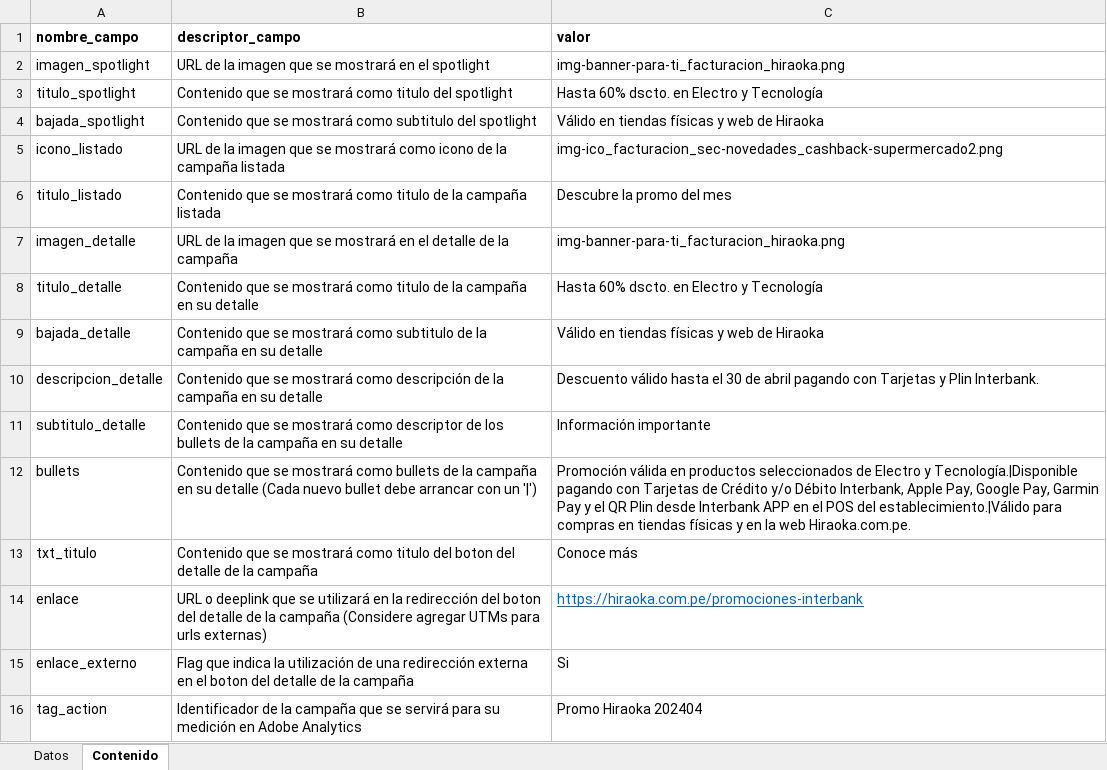
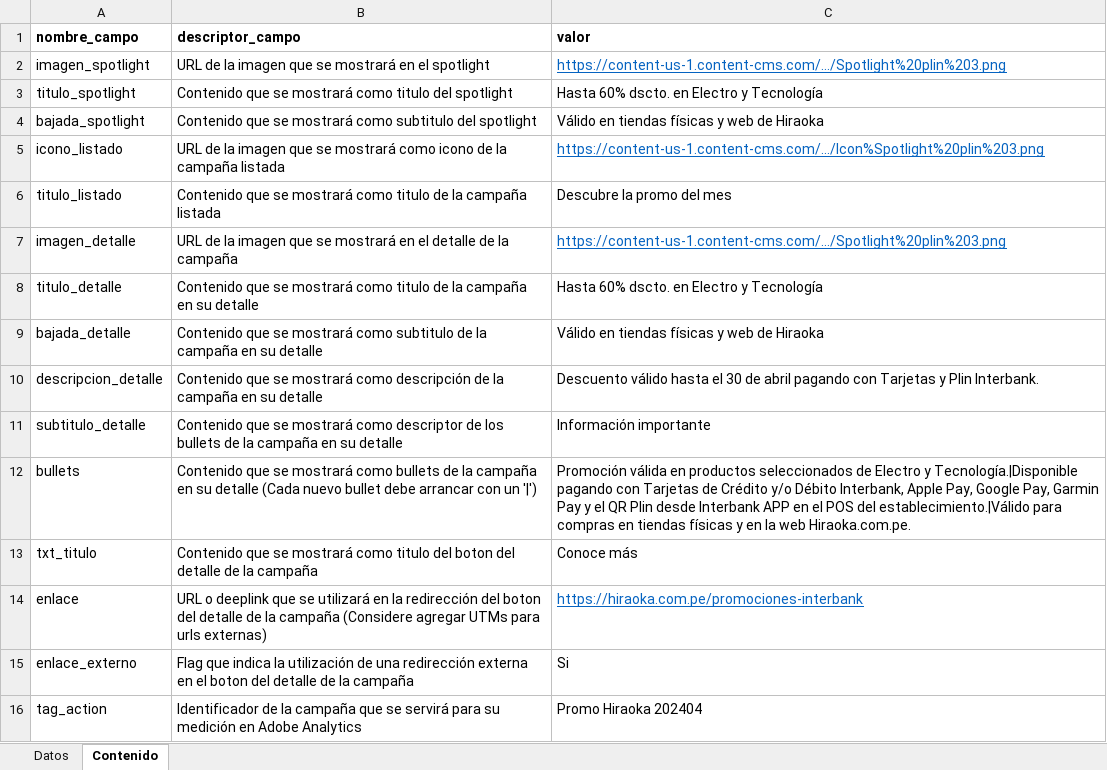
Before and after one commit to Malvodio/Interbank, an Excel workbook: SPOTLIGHTS_CAMPAIGNS_TEMPLATE.xlsx, sheet Contenido, drawn as a sheet; values as stored, in another font and other column widths than the file's, no borders; the diff names each change by its address in the sheet, - before the commit and + after, or states it on an @@ line.

```diff
--- a/SPOTLIGHTS_CAMPAIGNS_TEMPLATE.xlsx (sheet Contenido)
+++ b/SPOTLIGHTS_CAMPAIGNS_TEMPLATE.xlsx (sheet Contenido)
-C2 (valor): img-banner-para-ti_facturacion_hiraoka.png
+C2 (valor): https://content-us-1.content-cms.com/.../Spotlight%20plin%203.png
@@ C2 underline: off → on, text colour: black → #0563C1 @@
-C5 (valor): img-ico_facturacion_sec-novedades_cashback-supermercado2.png
+C5 (valor): https://content-us-1.content-cms.com/.../Icon%Spotlight%20plin%203.png
@@ C5 underline: off → on, text colour: black → #0563C1 @@
-C7 (valor): img-banner-para-ti_facturacion_hiraoka.png
+C7 (valor): https://content-us-1.content-cms.com/.../Spotlight%20plin%203.png
@@ C7 underline: off → on, text colour: black → #0563C1 @@
```
Also changed, not shown: 10 other files.
